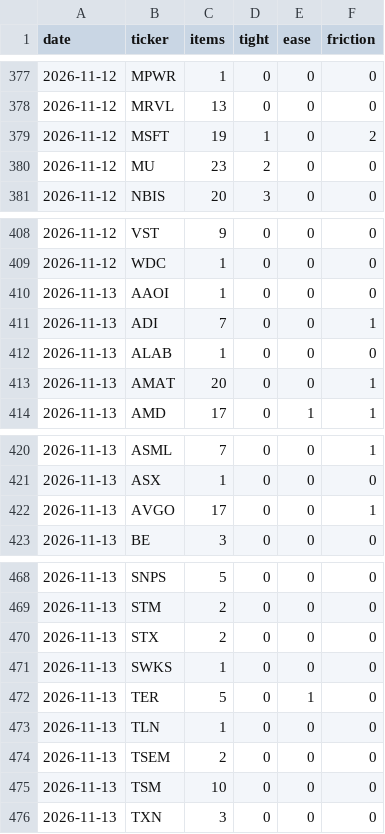
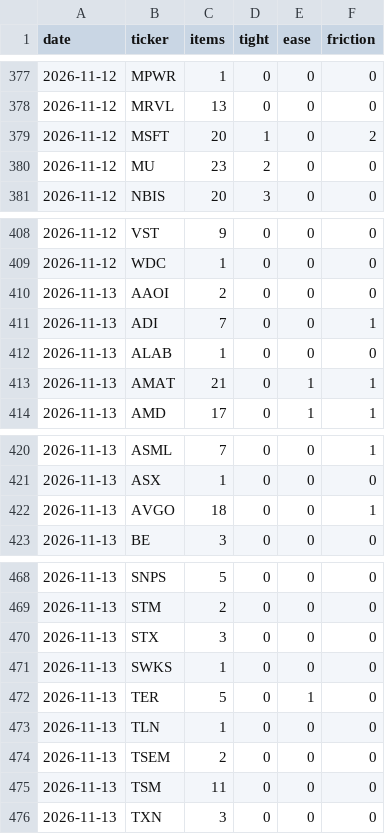
Before and after one commit to RoeyOkanin/ai-tracker, a CSV file: data/news/stock_signals.csv, drawn as a sheet; only a part is shown, gaps mark what is left out.

```diff
--- a/data/news/stock_signals.csv
+++ b/data/news/stock_signals.csv
@@ -378,3 +378,3 @@ date,ticker,items,tight,ease,friction
 2026-11-12,MRVL,13,0,0,0
-2026-11-12,MSFT,19,1,0,2
+2026-11-12,MSFT,20,1,0,2
 2026-11-12,MU,23,2,0,0
@@ -409,6 +409,6 @@ date,ticker,items,tight,ease,friction
 2026-11-12,WDC,1,0,0,0
-2026-11-13,AAOI,1,0,0,0
+2026-11-13,AAOI,2,0,0,0
 2026-11-13,ADI,7,0,0,1
 2026-11-13,ALAB,1,0,0,0
-2026-11-13,AMAT,20,0,0,1
+2026-11-13,AMAT,21,0,1,1
 2026-11-13,AMD,17,0,1,1
@@ -421,3 +421,3 @@ date,ticker,items,tight,ease,friction
 2026-11-13,ASX,1,0,0,0
-2026-11-13,AVGO,17,0,0,1
+2026-11-13,AVGO,18,0,0,1
 2026-11-13,BE,3,0,0,0
@@ -469,3 +469,3 @@ date,ticker,items,tight,ease,friction
 2026-11-13,STM,2,0,0,0
-2026-11-13,STX,2,0,0,0
+2026-11-13,STX,3,0,0,0
 2026-11-13,SWKS,1,0,0,0
@@ -474,3 +474,3 @@ date,ticker,items,tight,ease,friction
 2026-11-13,TSEM,2,0,0,0
-2026-11-13,TSM,10,0,0,0
+2026-11-13,TSM,11,0,0,0
 2026-11-13,TXN,3,0,0,0
```
Also changed, not shown: data/news/layer_signals.csv, docs/data/layers_history.csv, 8 other files.
